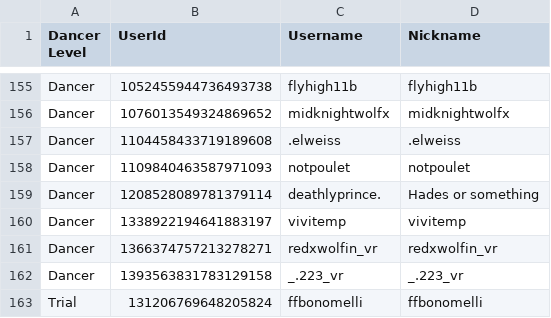
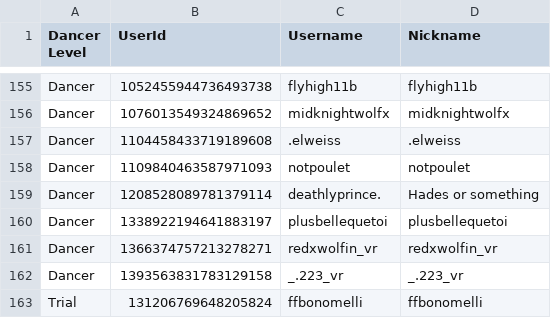
Before and after one commit to Club-Temptation/TempWorldPictures, a CSV file: web/dancers.csv, drawn as a sheet; only a part is shown, gaps mark what is left out.

Commit message:
Update Data From Discord and Google Sheets

```diff
--- a/web/dancers.csv
+++ b/web/dancers.csv
@@ -159,3 +159,3 @@ Dancer,1109840463587971093,notpoulet,notpoulet
 Dancer,1208528089781379114,deathlyprince.,Hades or something
-Dancer,1338922194641883197,vivitemp,vivitemp
+Dancer,1338922194641883197,plusbellequetoi,plusbellequetoi
 Dancer,1366374757213278271,redxwolfin_vr,redxwolfin_vr
```
Also changed, not shown: 2 other files.
